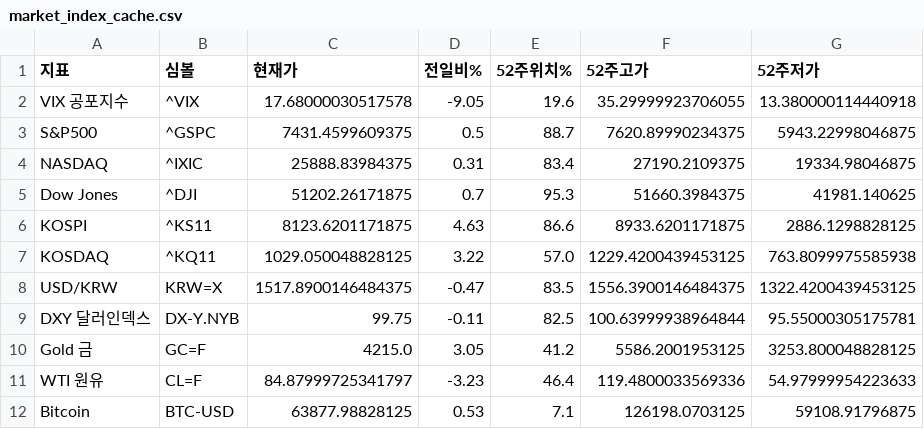
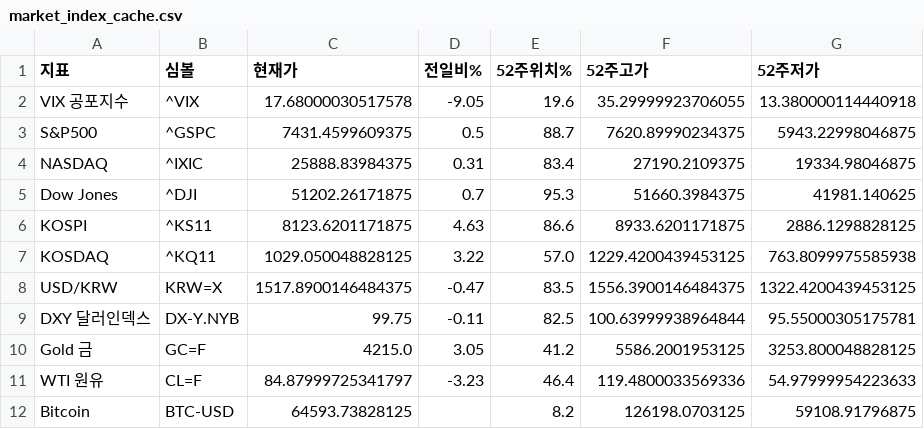
Before and after one commit to dicacros-gif/claude, a CSV file: data/market_index_cache.csv, drawn as a sheet.

```diff
--- a/data/market_index_cache.csv
+++ b/data/market_index_cache.csv
@@ -11,2 +11,2 @@ Gold 금,GC=F,4215.0,3.05,41.2,5586.2001953125,3253.800048828125
 WTI 원유,CL=F,84.87999725341797,-3.23,46.4,119.4800033569336,54.97999954223633
-Bitcoin,BTC-USD,63877.98828125,0.53,7.1,126198.0703125,59108.91796875
+Bitcoin,BTC-USD,64593.73828125,,8.2,126198.0703125,59108.91796875
```
Also changed, not shown: 5 other files.
